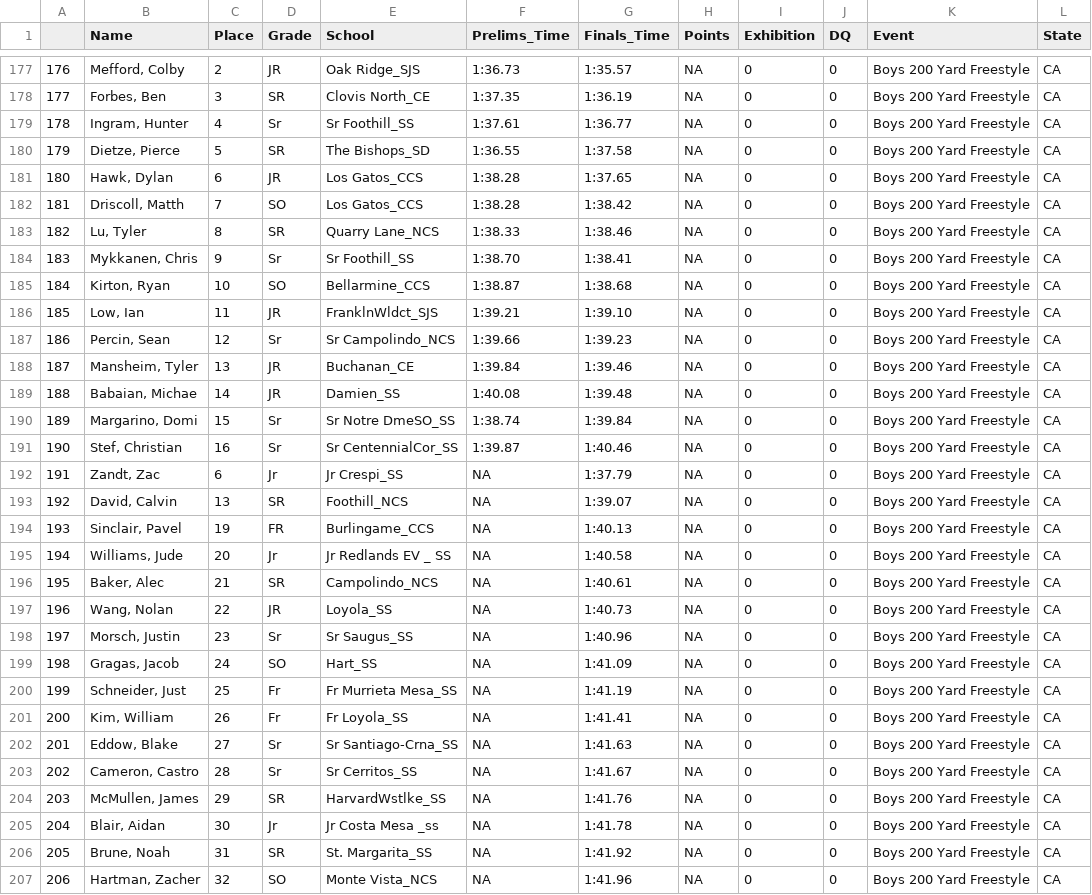
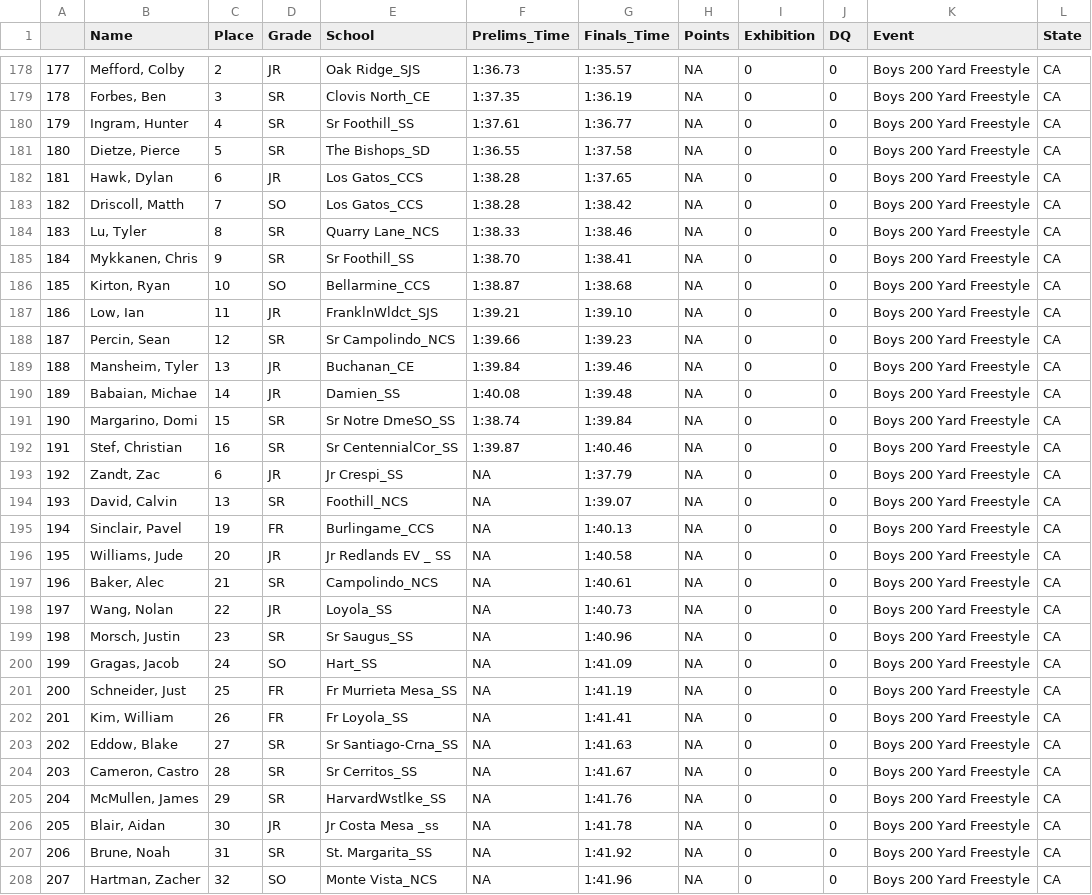
Before and after one commit to gpilgrim2670/Pilgrim_Data, a CSV file: CA_States_2019.csv, drawn as a sheet; only a part is shown, gaps mark what is left out; addresses are those after the commit; the diff covers the shown part only; the diff names each change by its address in the sheet, - before the commit and + after, or states it on an @@ line.

```diff
--- a/CA_States_2019.csv
+++ b/CA_States_2019.csv
@@ column A renumbered from row 98 down @@
-D180 (Grade): Sr
+D180 (Grade): SR
-D185 (Grade): Sr
+D185 (Grade): SR
-D188 (Grade): Sr
+D188 (Grade): SR
-D191:D192 (Grade): Sr
+D191:D192 (Grade): SR
-D193 (Grade): Jr
+D193 (Grade): JR
-D196 (Grade): Jr
+D196 (Grade): JR
-D199 (Grade): Sr
+D199 (Grade): SR
-D201:D202 (Grade): Fr
+D201:D202 (Grade): FR
-D203:D204 (Grade): Sr
+D203:D204 (Grade): SR
-D206 (Grade): Jr
+D206 (Grade): JR
```
Also changed, not shown: 3 added rows and 143 edited cells elsewhere in this file, FL_States_2020.csv, IL_States_2020.csv, 5 other files.
